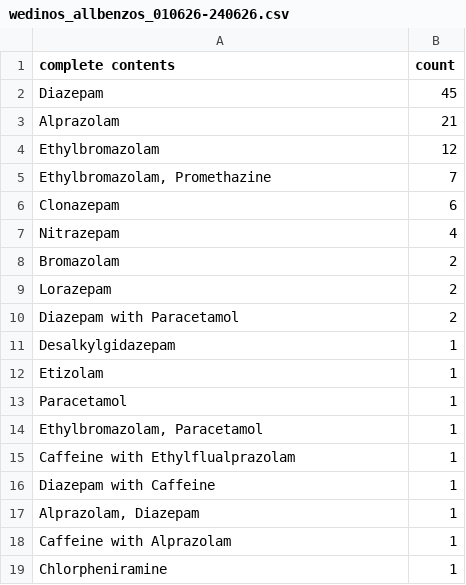
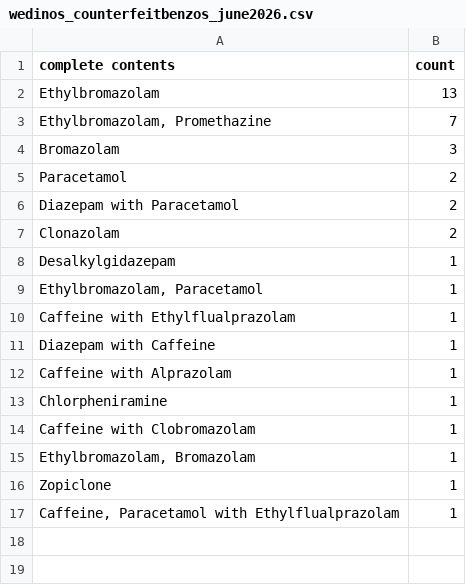
Before and after one commit to Benzo-Research-Project/NitazeneMap, a CSV file: data/out/wedinos_counterfeitbenzos_june2026.csv (was data/out/wedinos_allbenzos_010626-240626.csv), drawn as a sheet.

Commit message:
June data

```diff
--- a/data/out/wedinos_allbenzos_010626-240626.csv
+++ b/data/out/wedinos_counterfeitbenzos_june2026.csv
@@ -1,14 +1,9 @@
 complete contents,count
-Diazepam,45
-Alprazolam,21
-Ethylbromazolam,12
+Ethylbromazolam,13
 "Ethylbromazolam, Promethazine",7
-Clonazepam,6
-Nitrazepam,4
-Bromazolam,2
-Lorazepam,2
+Bromazolam,3
+Paracetamol,2
 Diazepam with Paracetamol,2
+Clonazolam,2
 Desalkylgidazepam,1
-Etizolam,1
-Paracetamol,1
 "Ethylbromazolam, Paracetamol",1
@@ -16,4 +11,7 @@ Caffeine with Ethylflualprazolam,1
 Diazepam with Caffeine,1
-"Alprazolam, Diazepam",1
 Caffeine with Alprazolam,1
 Chlorpheniramine,1
+Caffeine with Clobromazolam,1
+"Ethylbromazolam, Bromazolam",1
+Zopiclone,1
+"Caffeine, Paracetamol with Ethylflualprazolam",1
```
Also changed, not shown: 18 other files.
